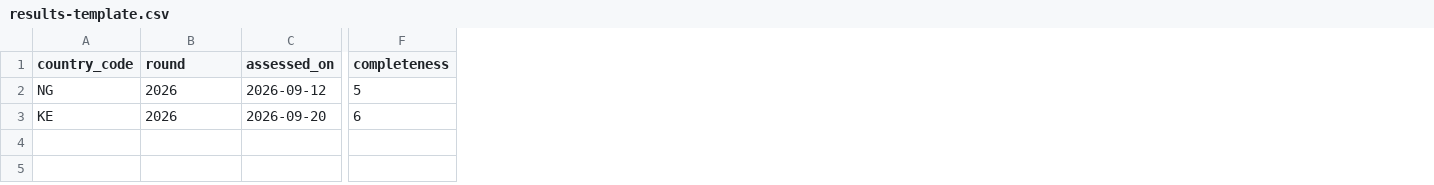
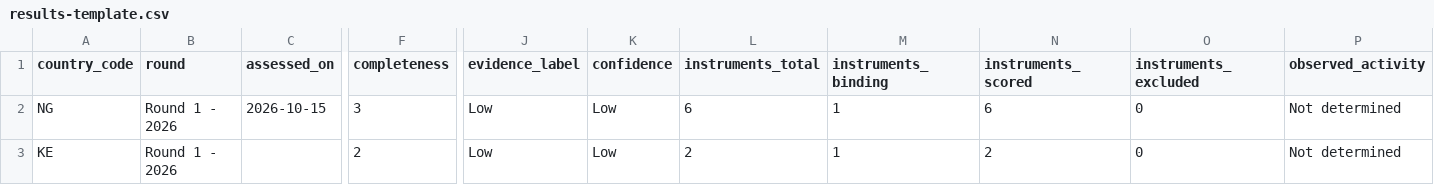
Before and after one commit to Bex-Labs/villagereach-gtcop, a CSV file: public/templates/results-template.csv, drawn as a sheet; only a part is shown, gaps mark what is left out; the diff covers the shown part only; the diff names each change by its address in the sheet, - before the commit and + after, or states it on an @@ line.

```diff
--- a/public/templates/results-template.csv
+++ b/public/templates/results-template.csv
+column J (evidence_label), rows 2-3: Low | Low
+column K (confidence), rows 2-3: Low | Low
+column L (instruments_total), rows 2-3: 6 | 2
+column M (instruments_binding), rows 2-3: 1 | 1
+column N (instruments_scored), rows 2-3: 6 | 2
+column O (instruments_excluded), rows 2-3: 0 | 0
+column P (observed_activity), rows 2-3: Not determined | Not determined
-B2:B3 (round): 2026
+B2:B3 (round): Round 1 - 2026
-C2 (assessed_on): 2026-09-12
+C2 (assessed_on): 2026-10-15
-F2 (completeness): 5
+F2 (completeness): 3
-C3 (assessed_on): 2026-09-20
+C3 (assessed_on): (empty)
-F3 (completeness): 6
+F3 (completeness): 2
```
Also changed, not shown: 17 edited cells elsewhere in this file, 7 other files.
